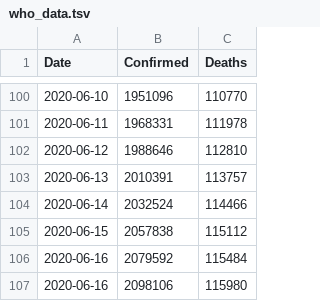
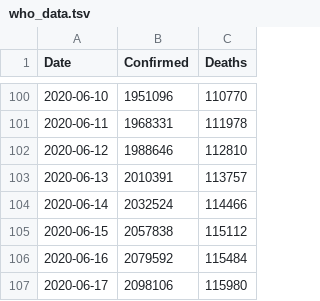
Before and after one commit to DMXMax/covid19, a TSV file: who/who_data.tsv, drawn as a sheet; only a part is shown, gaps mark what is left out.

Commit message:
Update who_data.tsv

```diff
--- a/who/who_data.tsv
+++ b/who/who_data.tsv
@@ -106,2 +106,2 @@ Date	Confirmed	Deaths
 2020-06-16	2079592	115484
-2020-06-16	2098106	115980
+2020-06-17	2098106	115980
```
